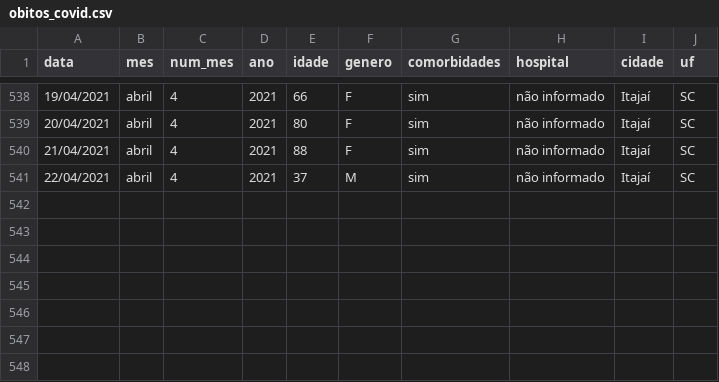
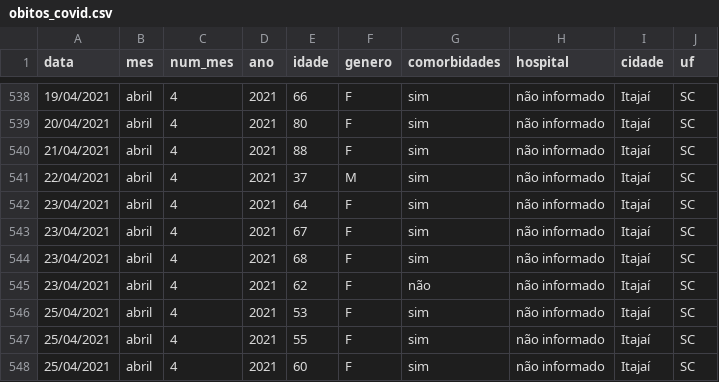
Before and after one commit to ingoramos/dashboardItj, a CSV file: obitos_covid.csv, drawn as a sheet; only a part is shown, gaps mark what is left out; the diff names each change by its address in the sheet, - before the commit and + after, or states it on an @@ line.

```diff
--- a/obitos_covid.csv
+++ b/obitos_covid.csv
+row 542: 23/04/2021 | abril | 4 | 2021 | 64 | F | sim | não informado | Itajaí | SC
+row 543: 23/04/2021 | abril | 4 | 2021 | 67 | F | sim | não informado | Itajaí | SC
+row 544: 23/04/2021 | abril | 4 | 2021 | 68 | F | sim | não informado | Itajaí | SC
+row 545: 23/04/2021 | abril | 4 | 2021 | 62 | F | não | não informado | Itajaí | SC
+row 546: 25/04/2021 | abril | 4 | 2021 | 53 | F | sim | não informado | Itajaí | SC
+row 547: 25/04/2021 | abril | 4 | 2021 | 55 | F | sim | não informado | Itajaí | SC
+row 548: 25/04/2021 | abril | 4 | 2021 | 60 | F | sim | não informado | Itajaí | SC
```
Also changed, not shown: covid_Itajai.csv, marieta.csv, 1 other file.
